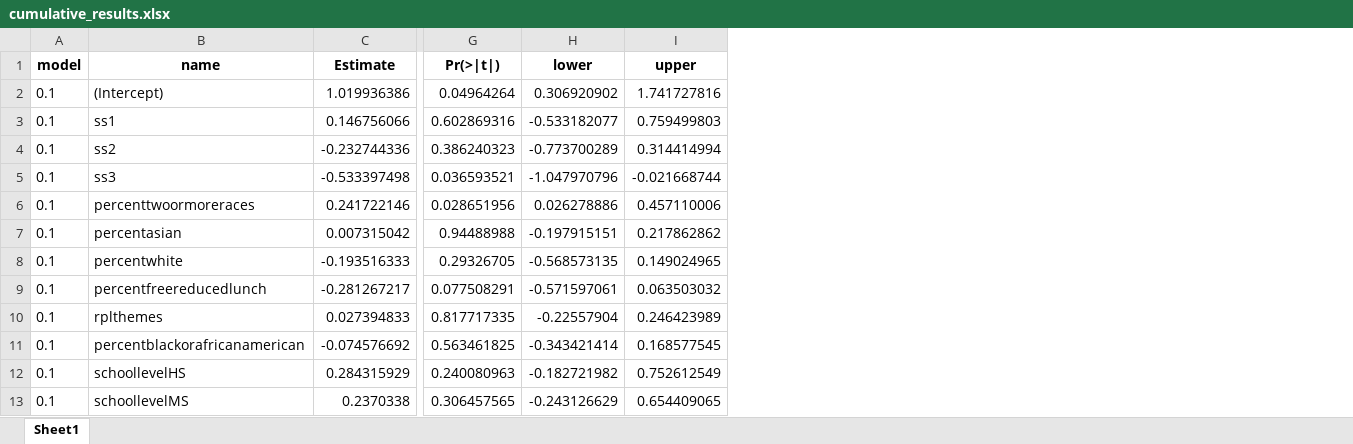
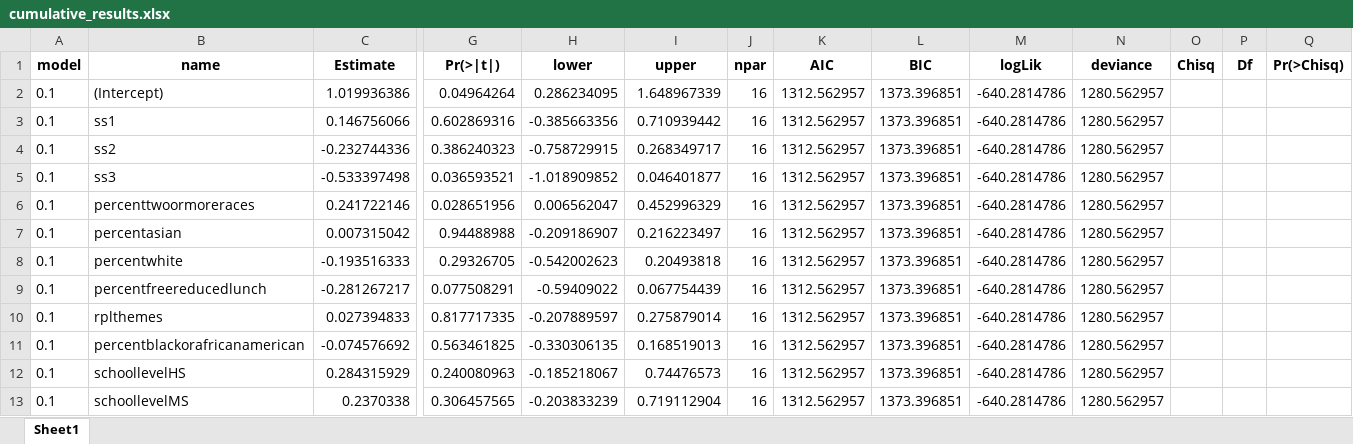
Before and after one commit to ztimpeicf/nscps_district_cases, an Excel workbook: cumulative_results.xlsx, sheet Sheet1, drawn as a sheet; only a part is shown, gaps mark what is left out; values as stored, in another font and other column widths than the file's, no borders; the diff covers the shown part only; the diff names each change by its address in the sheet, - before the commit and + after, or states it on an @@ line.

```diff
--- a/cumulative_results.xlsx (sheet Sheet1)
+++ b/cumulative_results.xlsx (sheet Sheet1)
+column J (npar), rows 2-13: all 16
+column K (AIC), rows 2-13: all 1312.562957
+column L (BIC), rows 2-13: all 1373.396851
+column M (logLik), rows 2-13: all -640.2814786
+column N (deviance), rows 2-13: all 1280.562957
+column O (Chisq), empty
+column P (Df), empty
+column Q (Pr(>Chisq)), empty
-H2 (lower): 0.306920902
+H2 (lower): 0.286234095
-I2 (upper): 1.741727816
+I2 (upper): 1.648967339
-H3 (lower): -0.533182077
+H3 (lower): -0.385663356
-I3 (upper): 0.759499803
+I3 (upper): 0.710939442
-H4 (lower): -0.773700289
+H4 (lower): -0.758729915
-I4 (upper): 0.314414994
+I4 (upper): 0.268349717
-H5 (lower): -1.047970796
+H5 (lower): -1.018909852
-I5 (upper): -0.021668744
+I5 (upper): 0.046401877
-H6 (lower): 0.026278886
+H6 (lower): 0.006562047
-I6 (upper): 0.457110006
+I6 (upper): 0.452996329
-H7 (lower): -0.197915151
+H7 (lower): -0.209186907
-I7 (upper): 0.217862862
+I7 (upper): 0.216223497
-H8 (lower): -0.568573135
+H8 (lower): -0.542002623
-I8 (upper): 0.149024965
+I8 (upper): 0.20493818
-H9 (lower): -0.571597061
+H9 (lower): -0.59409022
-I9 (upper): 0.063503032
+I9 (upper): 0.067754439
-H10 (lower): -0.22557904
+H10 (lower): -0.207889597
-I10 (upper): 0.246423989
+I10 (upper): 0.275879014
-H11 (lower): -0.343421414
+H11 (lower): -0.330306135
-I11 (upper): 0.168577545
+I11 (upper): 0.168519013
-H12 (lower): -0.182721982
+H12 (lower): -0.185218067
-I12 (upper): 0.752612549
+I12 (upper): 0.74476573
-H13 (lower): -0.243126629
+H13 (lower): -0.203833239
-I13 (upper): 0.654409065
+I13 (upper): 0.719112904
```
Also changed, not shown: 210 edited cells elsewhere in this sheet, output_tables.xlsx, 9 other files.
